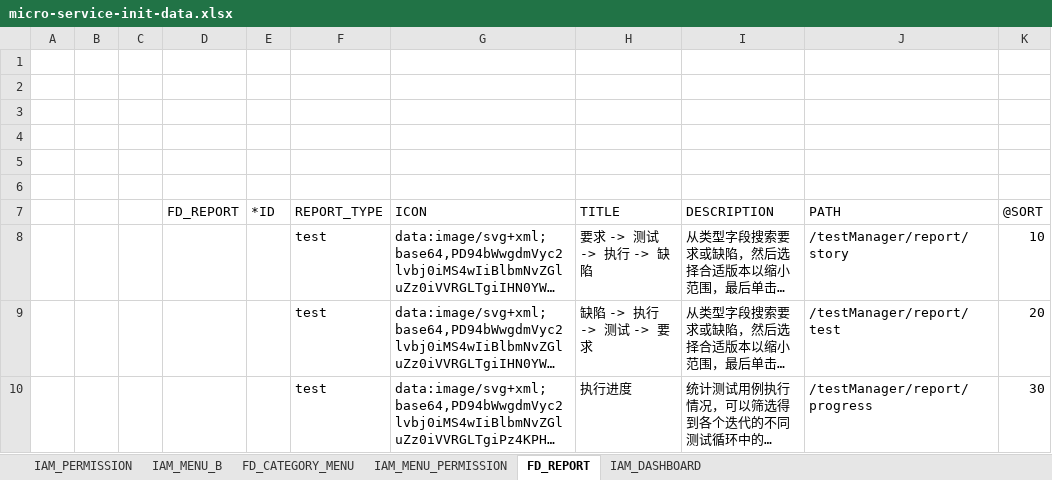
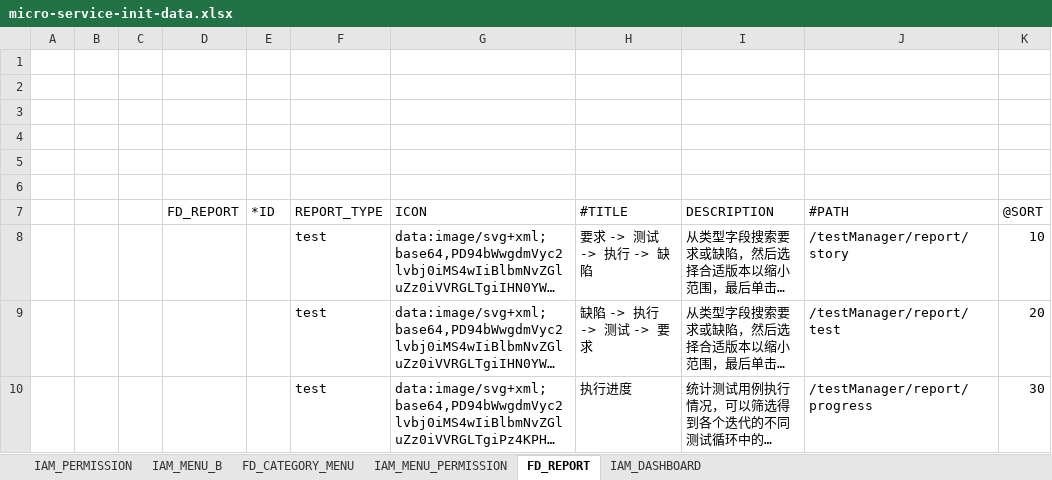
Before and after one commit to open-hand/test-manager-service, an Excel workbook: src/main/resources/script/meta/micro-service-init-data.xlsx, sheet FD_REPORT, drawn as a sheet; long unchanged cells end in …; values as stored, in another font and other column widths than the file's, no borders; the diff names each change by its address in the sheet, - before the commit and + after, or states it on an @@ line.

```diff
--- a/src/main/resources/script/meta/micro-service-init-data.xlsx (sheet FD_REPORT)
+++ b/src/main/resources/script/meta/micro-service-init-data.xlsx (sheet FD_REPORT)
-H7: TITLE
+H7: #TITLE
-J7: PATH
+J7: #PATH
```
Also changed, not shown: 1 other file.
